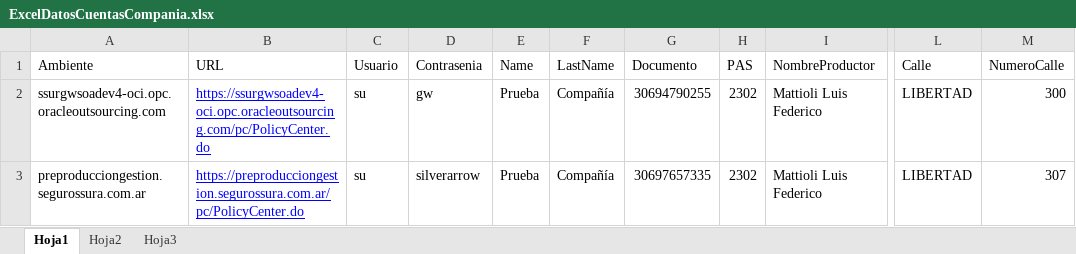
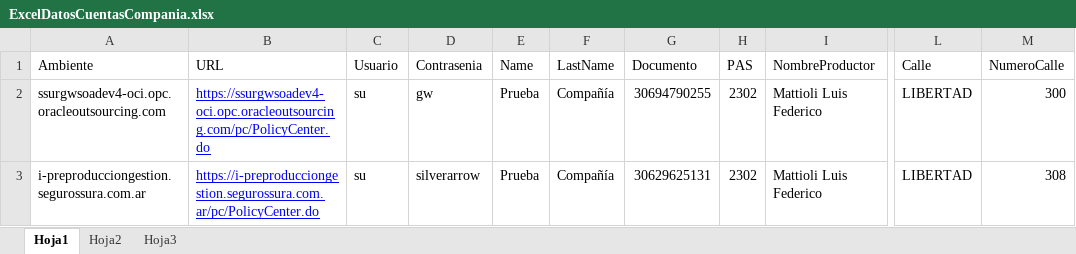
Before and after one commit to suraranorex/PC, an Excel workbook: PCQA/ExcelDatosCuentasCompania.xlsx, sheet Hoja1, drawn as a sheet; only a part is shown, gaps mark what is left out; values as stored, in another font and other column widths than the file's, no borders; the diff names each change by its address in the sheet, - before the commit and + after, or states it on an @@ line.

Commit message:
se arregló el script crear cuenta compañia para la seleccion de dirección y se modifica data para la creacion de cuentas en pre prod para la regresion R33

```diff
--- a/PCQA/ExcelDatosCuentasCompania.xlsx (sheet Hoja1)
+++ b/PCQA/ExcelDatosCuentasCompania.xlsx (sheet Hoja1)
-A3 (Ambiente): preproducciongestion.segurossura.com.ar
+A3 (Ambiente): i-preproducciongestion.segurossura.com.ar
-B3 (URL): https://preproducciongestion.segurossura.com.ar/pc/PolicyCenter.do
+B3 (URL): https://i-preproducciongestion.segurossura.com.ar/pc/PolicyCenter.do
-G3 (Documento): 30697657335
+G3 (Documento): 30629625131
-M3 (NumeroCalle): 307
+M3 (NumeroCalle): 308
```
Also changed, not shown: PCQA/ExcelDatosCuentas.xlsx, PCQA/ExcelDatosCuentasValidaDNI.xlsx, 17 other files.
